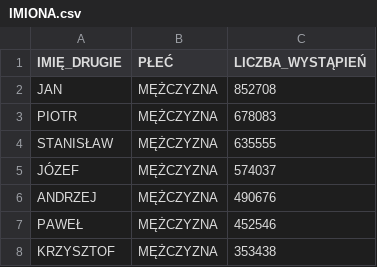
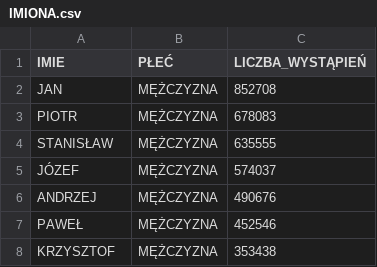
Before and after one commit to gkk-dev-wsb/py-beginner-exercises, a CSV file: 4/data/IMIONA.csv, drawn as a sheet; only a part is shown.

```diff
--- a/4/data/IMIONA.csv
+++ b/4/data/IMIONA.csv
@@ -1,2 +1,2 @@
-IMIĘ_DRUGIE,PŁEĆ,LICZBA_WYSTĄPIEŃ
+IMIE,PŁEĆ,LICZBA_WYSTĄPIEŃ
 JAN,MĘŻCZYZNA,852708
```
Also changed, not shown: 4 other files.
